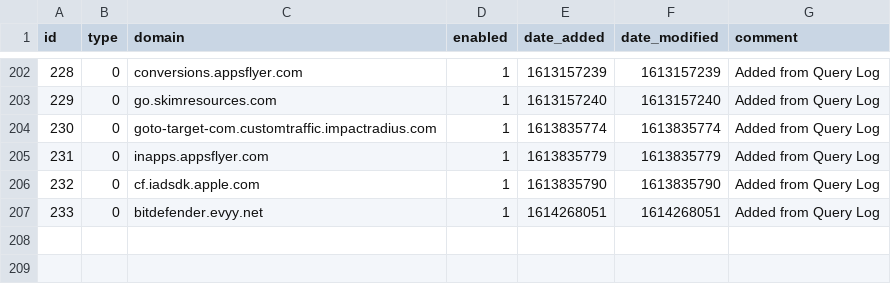
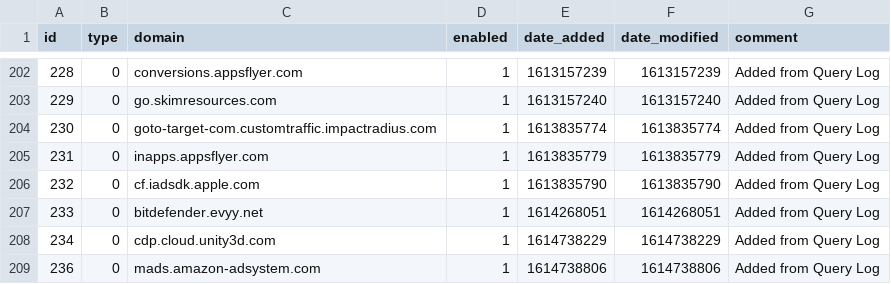
Before and after one commit to troyetherton/my-pihole-lists, a CSV file: domainlist.csv, drawn as a sheet; only a part is shown, gaps mark what is left out; the diff names each change by its address in the sheet, - before the commit and + after, or states it on an @@ line.

Commit message:
Updated March  3, 2021  3:00AM

```diff
--- a/domainlist.csv
+++ b/domainlist.csv
+row 208: 234 | 0 | cdp.cloud.unity3d.com | 1 | 1614738229 | 1614738229 | Added from Query Log
+row 209: 236 | 0 | mads.amazon-adsystem.com | 1 | 1614738806 | 1614738806 | Added from Query Log
```
